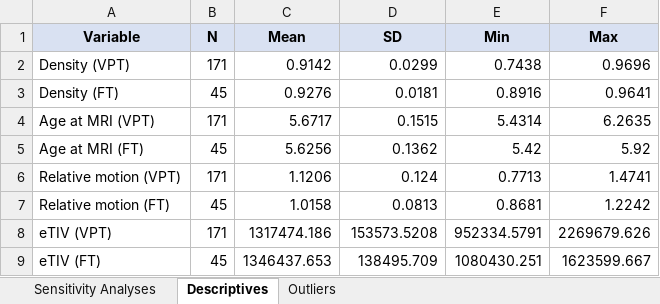
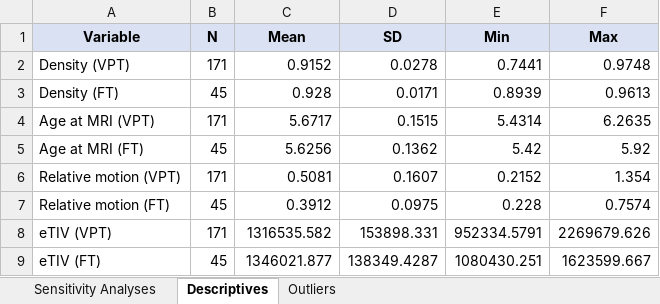
Before and after one commit to mitchellbatschelett/cineps_gt_5y, an Excel workbook: results/density_group_difference/density_sensitivity_results.xlsx, sheet Descriptives, drawn as a sheet; values as stored, in another font and other column widths than the file's, no borders; the diff names each change by its address in the sheet, - before the commit and + after, or states it on an @@ line.

```diff
--- a/results/density_group_difference/density_sensitivity_results.xlsx (sheet Descriptives)
+++ b/results/density_group_difference/density_sensitivity_results.xlsx (sheet Descriptives)
-C2 (Mean): 0.9142
+C2 (Mean): 0.9152
-D2 (SD): 0.0299
+D2 (SD): 0.0278
-E2 (Min): 0.7438
+E2 (Min): 0.7441
-F2 (Max): 0.9696
+F2 (Max): 0.9748
-C3 (Mean): 0.9276
+C3 (Mean): 0.928
-D3 (SD): 0.0181
+D3 (SD): 0.0171
-E3 (Min): 0.8916
+E3 (Min): 0.8939
-F3 (Max): 0.9641
+F3 (Max): 0.9613
-C6 (Mean): 1.1206
+C6 (Mean): 0.5081
-D6 (SD): 0.124
+D6 (SD): 0.1607
-E6 (Min): 0.7713
+E6 (Min): 0.2152
-F6 (Max): 1.4741
+F6 (Max): 1.354
-C7 (Mean): 1.0158
+C7 (Mean): 0.3912
-D7 (SD): 0.0813
+D7 (SD): 0.0975
-E7 (Min): 0.8681
+E7 (Min): 0.228
-F7 (Max): 1.2242
+F7 (Max): 0.7574
-C8 (Mean): 1317474.186
+C8 (Mean): 1316535.582
-D8 (SD): 153573.5208
+D8 (SD): 153898.331
-C9 (Mean): 1346437.653
+C9 (Mean): 1346021.877
-D9 (SD): 138495.709
+D9 (SD): 138349.4287
```
Also changed, not shown: sheet Sensitivity Analyses, sheet Outliers, 1 other file.
